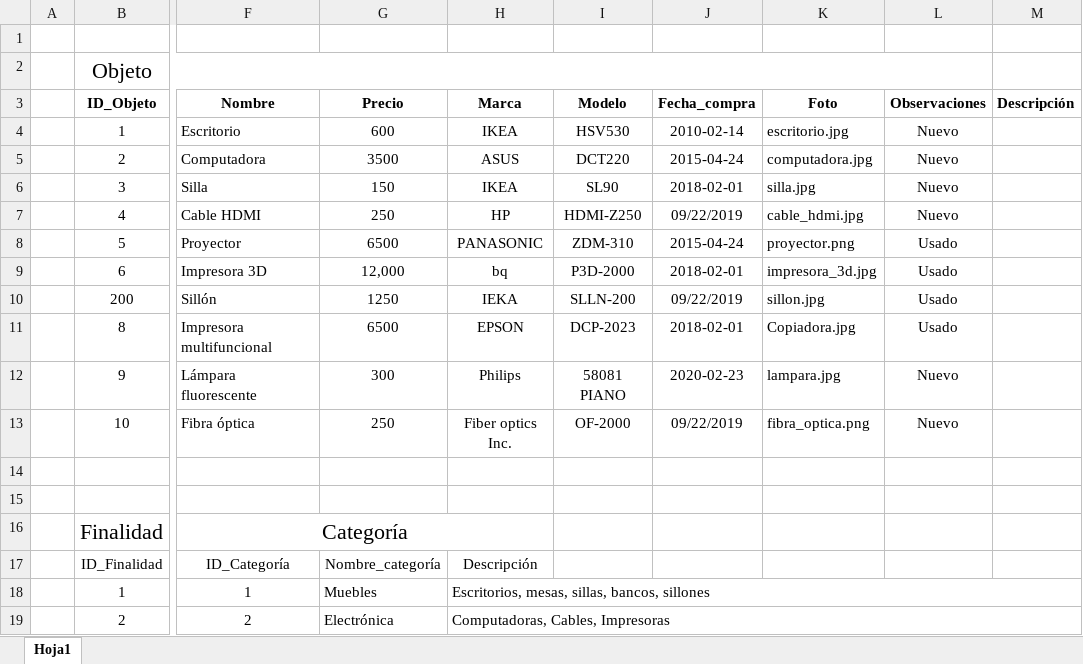
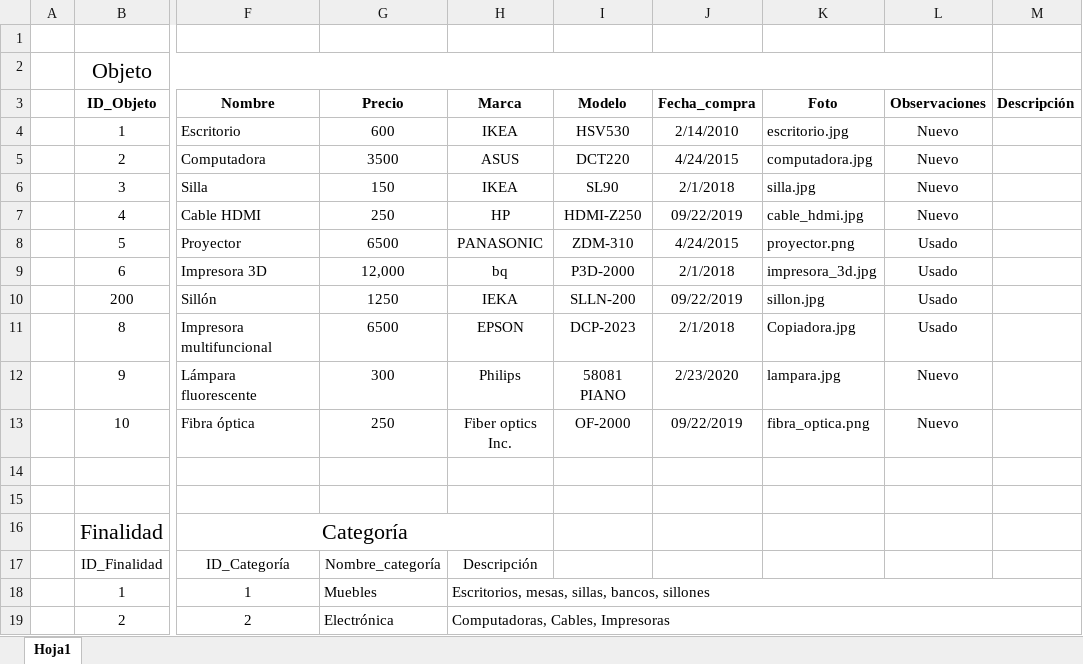
Before and after one commit to wamor17/Inventario_UG, an Excel workbook: Base de datos/BD_Inventario_UG.xlsx, sheet Hoja1, drawn as a sheet; only a part is shown, gaps mark what is left out; values as stored, in another font and other column widths than the file's, no borders; the diff covers the shown part only; the diff names each change by its address in the sheet, - before the commit and + after, or states it on an @@ line.

```diff
--- a/Base de datos/BD_Inventario_UG.xlsx (sheet Hoja1)
+++ b/Base de datos/BD_Inventario_UG.xlsx (sheet Hoja1)
-J4 (Fecha_compra): 2010-02-14
+J4 (Fecha_compra): 2/14/2010
-J5 (Fecha_compra): 2015-04-24
+J5 (Fecha_compra): 4/24/2015
-J6 (Fecha_compra): 2018-02-01
+J6 (Fecha_compra): 2/1/2018
-J8 (Fecha_compra): 2015-04-24
+J8 (Fecha_compra): 4/24/2015
-J9 (Fecha_compra): 2018-02-01
+J9 (Fecha_compra): 2/1/2018
-J11 (Fecha_compra): 2018-02-01
+J11 (Fecha_compra): 2/1/2018
-J12 (Fecha_compra): 2020-02-23
+J12 (Fecha_compra): 2/23/2020
```
Also changed, not shown: 52 added rows, 5 removed rows, 7 edited cells, cell formats and merged cells elsewhere in this sheet.
